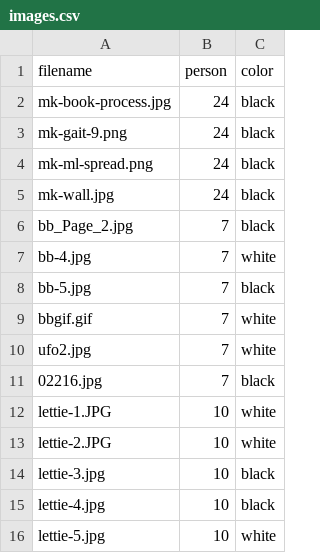
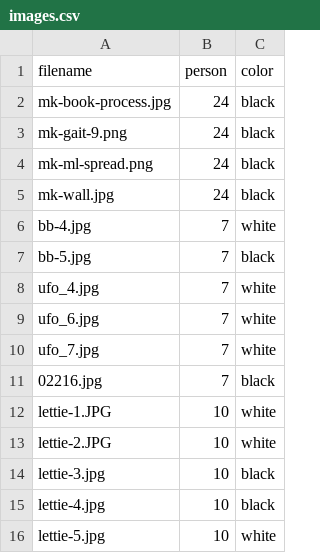
Before and after one commit to awesomephant/gdc2018-website, a CSV file: _data/images.csv, drawn as a sheet; only a part is shown.

Commit message:
update images

```diff
--- a/_data/images.csv
+++ b/_data/images.csv
@@ -5,7 +5,7 @@ mk-ml-spread.png,24,black
 mk-wall.jpg,24,black
-bb_Page_2.jpg,7,black
 bb-4.jpg,7,white
 bb-5.jpg,7,black
-bbgif.gif,7,white
-ufo2.jpg,7,white
+ufo_4.jpg,7,white
+ufo_6.jpg,7,white
+ufo_7.jpg,7,white
 02216.jpg,7,black
```
Also changed, not shown: 4 other files.
